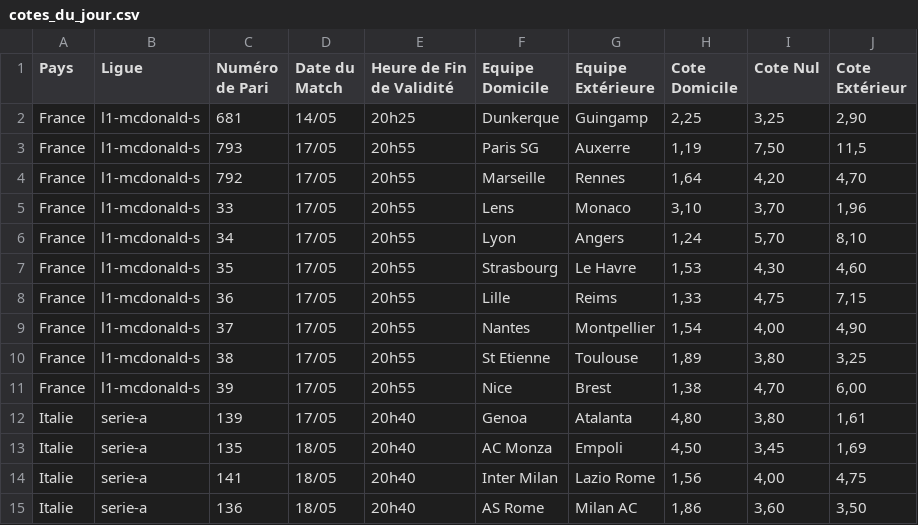
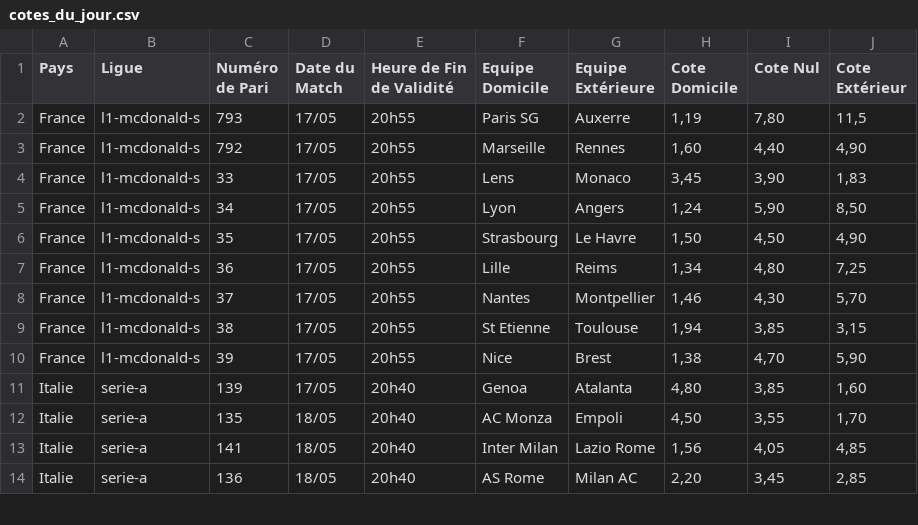
Before and after one commit to Metimer/Goalytics, a CSV file: cotes_du_jour.csv, drawn as a sheet; only a part is shown; the diff covers the shown part only.

Commit message:
Mise à jour des fichiers CSV des cotes

```diff
--- a/cotes_du_jour.csv
+++ b/cotes_du_jour.csv
@@ -1,15 +1,14 @@
 Pays,Ligue,Numéro de Pari,Date du Match,Heure de Fin de Validité,Equipe Domicile,Equipe Extérieure,Cote Domicile,Cote Nul,Cote Extérieur
-France,l1-mcdonald-s,681,14/05,20h25,Dunkerque,Guingamp,"2,25","3,25","2,90"
-France,l1-mcdonald-s,793,17/05,20h55,Paris SG,Auxerre,"1,19","7,50","11,5"
-France,l1-mcdonald-s,792,17/05,20h55,Marseille,Rennes,"1,64","4,20","4,70"
-France,l1-mcdonald-s,33,17/05,20h55,Lens,Monaco,"3,10","3,70","1,96"
-France,l1-mcdonald-s,34,17/05,20h55,Lyon,Angers,"1,24","5,70","8,10"
-France,l1-mcdonald-s,35,17/05,20h55,Strasbourg,Le Havre,"1,53","4,30","4,60"
-France,l1-mcdonald-s,36,17/05,20h55,Lille,Reims,"1,33","4,75","7,15"
-France,l1-mcdonald-s,37,17/05,20h55,Nantes,Montpellier,"1,54","4,00","4,90"
-France,l1-mcdonald-s,38,17/05,20h55,St Etienne,Toulouse,"1,89","3,80","3,25"
-France,l1-mcdonald-s,39,17/05,20h55,Nice,Brest,"1,38","4,70","6,00"
-Italie,serie-a,139,17/05,20h40,Genoa,Atalanta,"4,80","3,80","1,61"
-Italie,serie-a,135,18/05,20h40,AC Monza,Empoli,"4,50","3,45","1,69"
-Italie,serie-a,141,18/05,20h40,Inter Milan,Lazio Rome,"1,56","4,00","4,75"
-Italie,serie-a,136,18/05,20h40,AS Rome,Milan AC,"1,86","3,60","3,50"
+France,l1-mcdonald-s,793,17/05,20h55,Paris SG,Auxerre,"1,19","7,80","11,5"
+France,l1-mcdonald-s,792,17/05,20h55,Marseille,Rennes,"1,60","4,40","4,90"
+France,l1-mcdonald-s,33,17/05,20h55,Lens,Monaco,"3,45","3,90","1,83"
+France,l1-mcdonald-s,34,17/05,20h55,Lyon,Angers,"1,24","5,90","8,50"
+France,l1-mcdonald-s,35,17/05,20h55,Strasbourg,Le Havre,"1,50","4,50","4,90"
+France,l1-mcdonald-s,36,17/05,20h55,Lille,Reims,"1,34","4,80","7,25"
+France,l1-mcdonald-s,37,17/05,20h55,Nantes,Montpellier,"1,46","4,30","5,70"
+France,l1-mcdonald-s,38,17/05,20h55,St Etienne,Toulouse,"1,94","3,85","3,15"
+France,l1-mcdonald-s,39,17/05,20h55,Nice,Brest,"1,38","4,70","5,90"
+Italie,serie-a,139,17/05,20h40,Genoa,Atalanta,"4,80","3,85","1,60"
+Italie,serie-a,135,18/05,20h40,AC Monza,Empoli,"4,50","3,55","1,70"
+Italie,serie-a,141,18/05,20h40,Inter Milan,Lazio Rome,"1,56","4,05","4,85"
+Italie,serie-a,136,18/05,20h40,AS Rome,Milan AC,"2,20","3,45","2,85"
```
Also changed, not shown: 3 removed rows and 53 edited cells elsewhere in this file.
